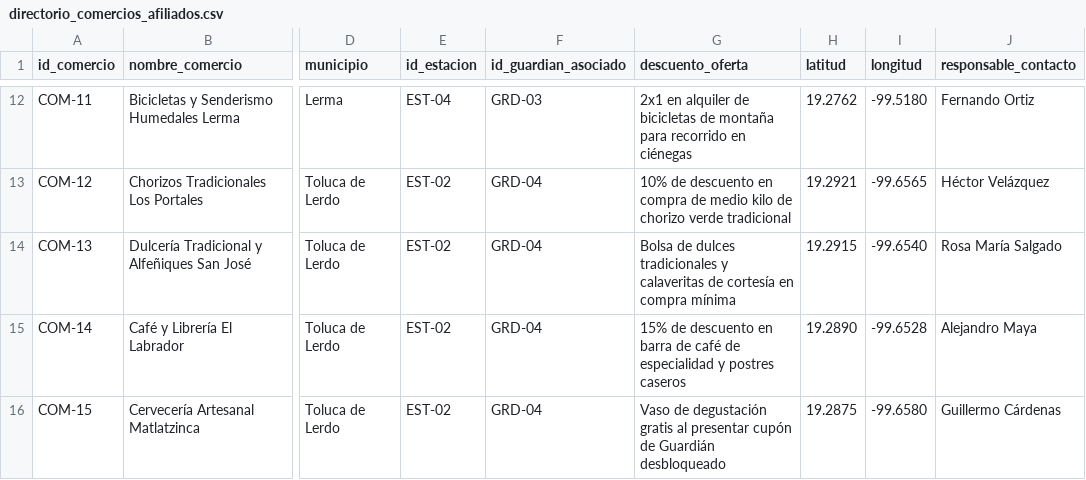
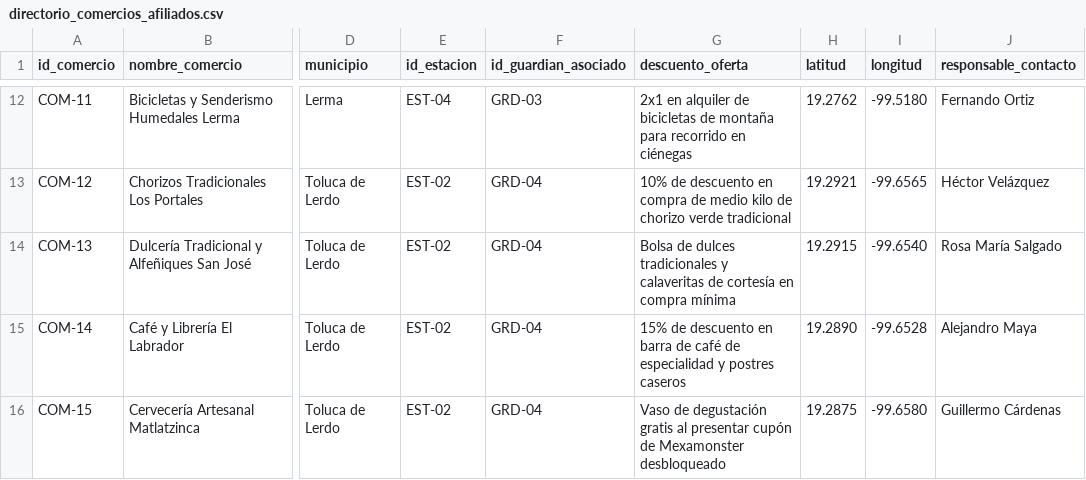
Before and after one commit to axelacostaayala-ui/tourism, a CSV file: datos/processed/directorio_comercios_afiliados.csv, drawn as a sheet; only a part is shown, gaps mark what is left out; the diff names each change by its address in the sheet, - before the commit and + after, or states it on an @@ line.

```diff
--- a/datos/processed/directorio_comercios_afiliados.csv
+++ b/datos/processed/directorio_comercios_afiliados.csv
-G16 (descuento_oferta): …cupón de Guardián desbloqueado
+G16 (descuento_oferta): …cupón de Mexamonster desbloqueado
```
Also changed, not shown: datos/processed/catalogo_guardianes.csv, 21 other files.
